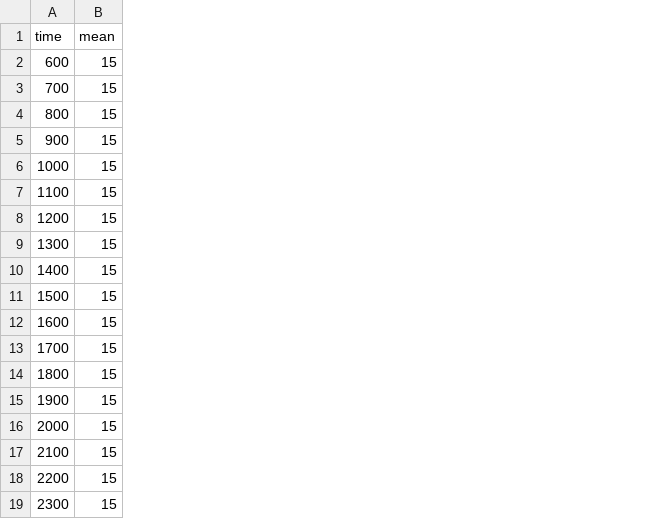
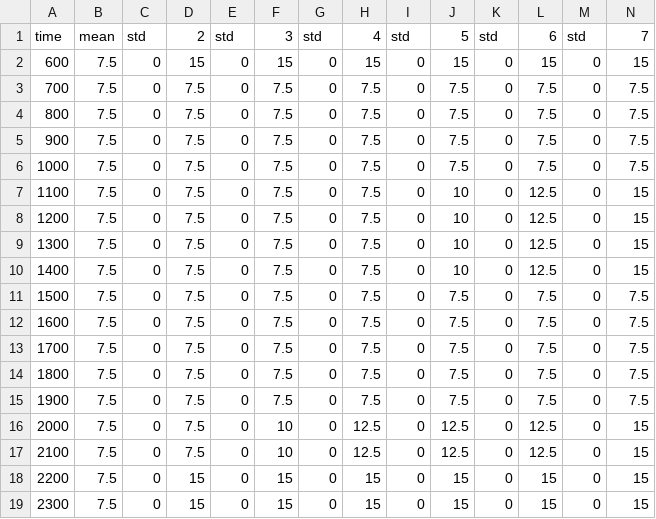
Before and after one commit to doyle34/SNU_DES_bus, a CSV file: src/bus_data/bus_idt.csv, drawn as a sheet; only a part is shown; addresses are those after the commit; the diff covers the shown part only; the diff names each change by its address in the sheet, - before the commit and + after, or states it on an @@ line.

```diff
--- a/src/bus_data/bus_idt.csv
+++ b/src/bus_data/bus_idt.csv
+column B, rows 1-19: mean | 7.5 | 7.5 | 7.5 | 7.5 | 7.5 | 7.5 | 7.5 | 7.5 | 7.5 | 7.5 | 7.5 | 7.5 | 7.5 | 7.5 | 7.5 | 7.5 | 7.5 | 7.5
+column C, rows 1-19: std | 0 | 0 | 0 | 0 | 0 | 0 | 0 | 0 | 0 | 0 | 0 | 0 | 0 | 0 | 0 | 0 | 0 | 0
+column D, rows 1-19: 2 | 15 | 7.5 | 7.5 | 7.5 | 7.5 | 7.5 | 7.5 | 7.5 | 7.5 | 7.5 | 7.5 | 7.5 | 7.5 | 7.5 | 7.5 | 7.5 | 15 | 15
+column E, rows 1-19: std | 0 | 0 | 0 | 0 | 0 | 0 | 0 | 0 | 0 | 0 | 0 | 0 | 0 | 0 | 0 | 0 | 0 | 0
+column F, rows 1-19: 3 | 15 | 7.5 | 7.5 | 7.5 | 7.5 | 7.5 | 7.5 | 7.5 | 7.5 | 7.5 | 7.5 | 7.5 | 7.5 | 7.5 | 10 | 10 | 15 | 15
+column G, rows 1-19: std | 0 | 0 | 0 | 0 | 0 | 0 | 0 | 0 | 0 | 0 | 0 | 0 | 0 | 0 | 0 | 0 | 0 | 0
+column H, rows 1-19: 4 | 15 | 7.5 | 7.5 | 7.5 | 7.5 | 7.5 | 7.5 | 7.5 | 7.5 | 7.5 | 7.5 | 7.5 | 7.5 | 7.5 | 12.5 | 12.5 | 15 | 15
+column I, rows 1-19: std | 0 | 0 | 0 | 0 | 0 | 0 | 0 | 0 | 0 | 0 | 0 | 0 | 0 | 0 | 0 | 0 | 0 | 0
+column J, rows 1-19: 5 | 15 | 7.5 | 7.5 | 7.5 | 7.5 | 10 | 10 | 10 | 10 | 7.5 | 7.5 | 7.5 | 7.5 | 7.5 | 12.5 | 12.5 | 15 | 15
+column K, rows 1-19: std | 0 | 0 | 0 | 0 | 0 | 0 | 0 | 0 | 0 | 0 | 0 | 0 | 0 | 0 | 0 | 0 | 0 | 0
+column L, rows 1-19: 6 | 15 | 7.5 | 7.5 | 7.5 | 7.5 | 12.5 | 12.5 | 12.5 | 12.5 | 7.5 | 7.5 | 7.5 | 7.5 | 7.5 | 12.5 | 12.5 | 15 | 15
+column M, rows 1-19: std | 0 | 0 | 0 | 0 | 0 | 0 | 0 | 0 | 0 | 0 | 0 | 0 | 0 | 0 | 0 | 0 | 0 | 0
-N1: mean
+N1: 7
-N3:N6: 15
+N3:N6: 7.5
-N11:N15: 15
+N11:N15: 7.5
```
Also changed, not shown: 9 added columns, 1 removed column and 1 edited cell elsewhere in this file, src/output/bus users.csv, src/output/drive distance.csv, 7 other files.
